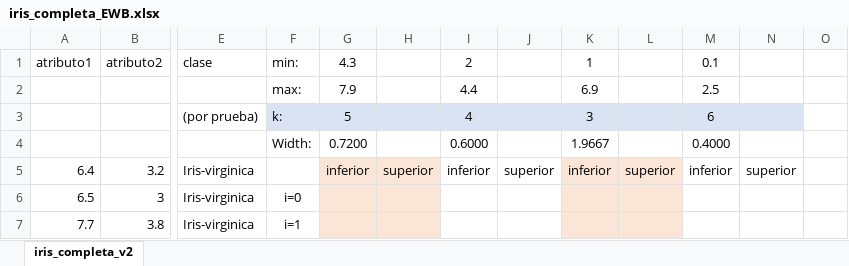
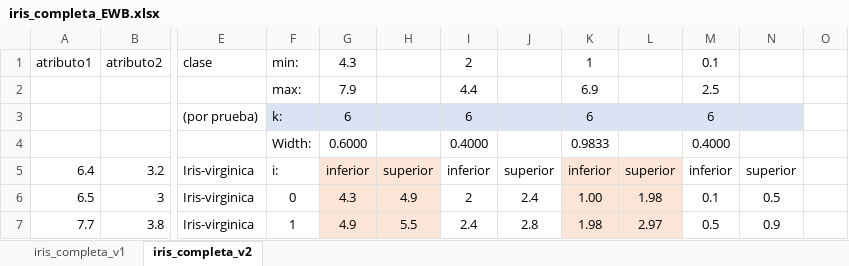
Before and after one commit to ahgarciar/MCC_TecnicasCienciasComputacionales_2025_3, an Excel workbook: P12_Discretizacion/iris_completa_EWB.xlsx, sheet iris_completa_v2, drawn as a sheet; only a part is shown, gaps mark what is left out; values as stored, in another font and other column widths than the file's, no borders; charts and pictures not drawn; removed rows and columns are numbered as before the commit, all else as after; rows hold the shown columns only; the diff covers the shown part only; the diff names each change by its address in the sheet, - before the commit and + after, or states it on an @@ line.

```diff
--- a/P12_Discretizacion/iris_completa_EWB.xlsx (sheet iris_completa_v2)
+++ b/P12_Discretizacion/iris_completa_EWB.xlsx (sheet iris_completa_v2)
+sheet tab: iris_completa_v1
-G3: 5
+G3: 6
-I3: 4
+I3: 6
-K3: 3
+K3: 6
-row 4:  |  |  | Width: | 0.7200 |  | 0.6000 |  | 1.9667 |  | 0.4000
+row 4:  |  |  | Width: | 0.6000 |  | 0.4000 |  | 0.9833 |  | 0.4000
-F5: (empty)
+F5: i:
-F6: i=0
+F6: 0
-G6: (empty)
+G6: 4.3
-H6: (empty)
+H6: 4.9
-I6: (empty)
+I6: 2
-J6: (empty)
+J6: 2.4
-K6: (empty)
+K6: 1.00
-L6: (empty)
+L6: 1.98
-M6: (empty)
+M6: 0.1
-N6: (empty)
+N6: 0.5
-F7: i=1
+F7: 1
-G7: (empty)
+G7: 4.9
-H7: (empty)
+H7: 5.5
-I7: (empty)
+I7: 2.4
-J7: (empty)
+J7: 2.8
-K7: (empty)
+K7: 1.98
-L7: (empty)
+L7: 2.97
-M7: (empty)
+M7: 0.5
-N7: (empty)
+N7: 0.9
```
Also changed, not shown: 37 edited cells elsewhere in this sheet, charts or pictures, 2 other files.
